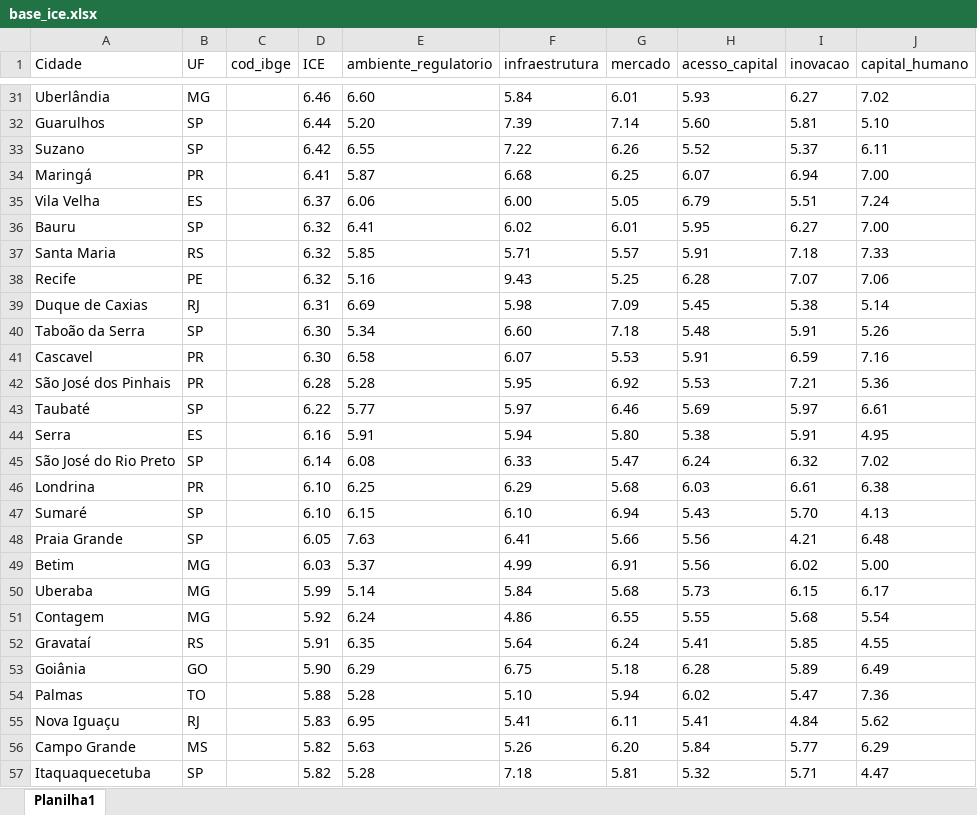
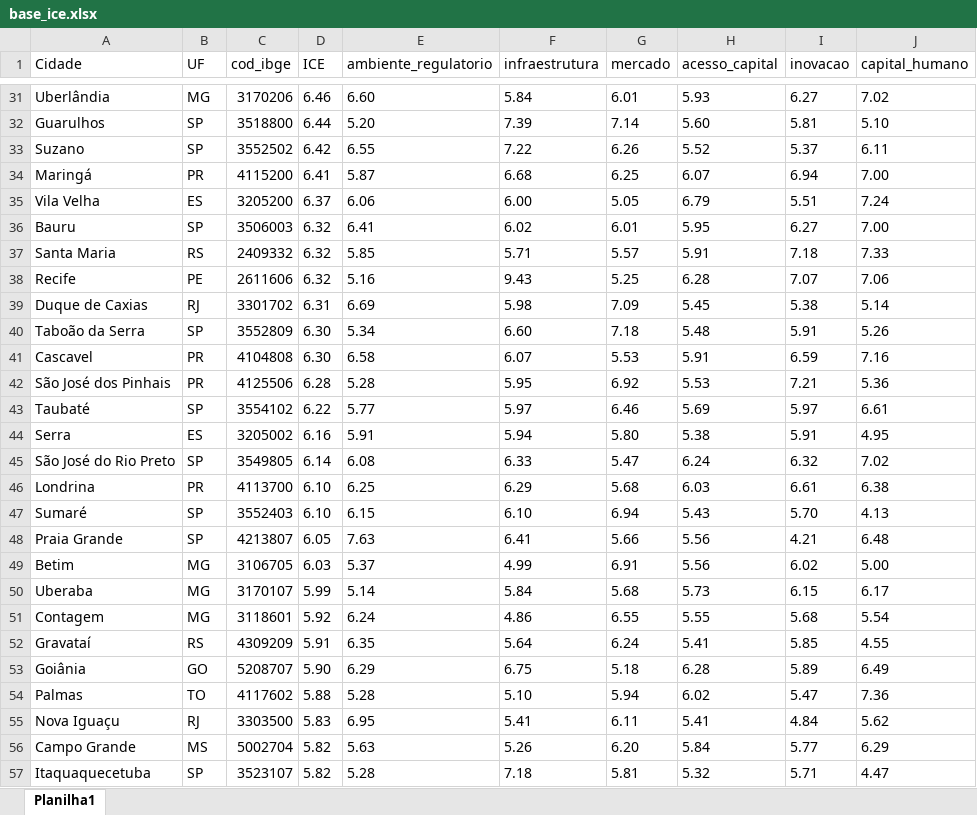
Before and after one commit to danielppagotto/R_empreendedorismo1, an Excel workbook: arquivos de bases/base_ice.xlsx, sheet Planilha1, drawn as a sheet; only a part is shown, gaps mark what is left out; values as stored, in another font and other column widths than the file's, no borders; the diff covers the shown part only; the diff names each change by its address in the sheet, - before the commit and + after, or states it on an @@ line.

```diff
--- a/arquivos de bases/base_ice.xlsx (sheet Planilha1)
+++ b/arquivos de bases/base_ice.xlsx (sheet Planilha1)
-C31 (cod_ibge): (empty)
+C31 (cod_ibge): 3170206
-C32 (cod_ibge): (empty)
+C32 (cod_ibge): 3518800
-C33 (cod_ibge): (empty)
+C33 (cod_ibge): 3552502
-C34 (cod_ibge): (empty)
+C34 (cod_ibge): 4115200
-C35 (cod_ibge): (empty)
+C35 (cod_ibge): 3205200
-C36 (cod_ibge): (empty)
+C36 (cod_ibge): 3506003
-C37 (cod_ibge): (empty)
+C37 (cod_ibge): 2409332
-C38 (cod_ibge): (empty)
+C38 (cod_ibge): 2611606
-C39 (cod_ibge): (empty)
+C39 (cod_ibge): 3301702
-C40 (cod_ibge): (empty)
+C40 (cod_ibge): 3552809
-C41 (cod_ibge): (empty)
+C41 (cod_ibge): 4104808
-C42 (cod_ibge): (empty)
+C42 (cod_ibge): 4125506
-C43 (cod_ibge): (empty)
+C43 (cod_ibge): 3554102
-C44 (cod_ibge): (empty)
+C44 (cod_ibge): 3205002
-C45 (cod_ibge): (empty)
+C45 (cod_ibge): 3549805
-C46 (cod_ibge): (empty)
+C46 (cod_ibge): 4113700
-C47 (cod_ibge): (empty)
+C47 (cod_ibge): 3552403
-C48 (cod_ibge): (empty)
+C48 (cod_ibge): 4213807
-C49 (cod_ibge): (empty)
+C49 (cod_ibge): 3106705
-C50 (cod_ibge): (empty)
+C50 (cod_ibge): 3170107
-C51 (cod_ibge): (empty)
+C51 (cod_ibge): 3118601
-C52 (cod_ibge): (empty)
+C52 (cod_ibge): 4309209
-C53 (cod_ibge): (empty)
+C53 (cod_ibge): 5208707
-C54 (cod_ibge): (empty)
+C54 (cod_ibge): 4117602
-C55 (cod_ibge): (empty)
+C55 (cod_ibge): 3303500
-C56 (cod_ibge): (empty)
+C56 (cod_ibge): 5002704
-C57 (cod_ibge): (empty)
+C57 (cod_ibge): 3523107
```
Also changed, not shown: 71 edited cells elsewhere in this sheet, 1 other file.
